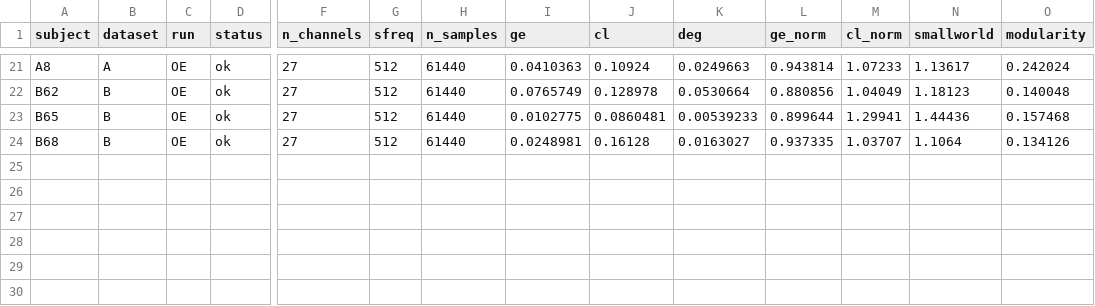
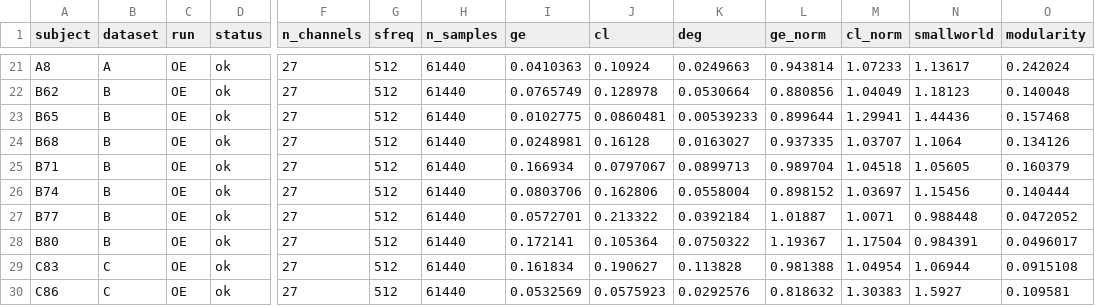
Before and after one commit to dgkenn/Codex-playground-, a CSV file: bsde/results/dreyer_graph.s3.csv, drawn as a sheet; only a part is shown, gaps mark what is left out; rows hold the shown columns only; the diff names each change by its address in the sheet, - before the commit and + after, or states it on an @@ line.

```diff
--- a/bsde/results/dreyer_graph.s3.csv
+++ b/bsde/results/dreyer_graph.s3.csv
+row 25: B71 | B | OE | ok | 27 | 512 | 61440 | 0.166934 | 0.0797067 | 0.0899713 | 0.989704 | 1.04518 | 1.05605 | 0.160379
+row 26: B74 | B | OE | ok | 27 | 512 | 61440 | 0.0803706 | 0.162806 | 0.0558004 | 0.898152 | 1.03697 | 1.15456 | 0.140444
+row 27: B77 | B | OE | ok | 27 | 512 | 61440 | 0.0572701 | 0.213322 | 0.0392184 | 1.01887 | 1.0071 | 0.988448 | 0.0472052
+row 28: B80 | B | OE | ok | 27 | 512 | 61440 | 0.172141 | 0.105364 | 0.0750322 | 1.19367 | 1.17504 | 0.984391 | 0.0496017
+row 29: C83 | C | OE | ok | 27 | 512 | 61440 | 0.161834 | 0.190627 | 0.113828 | 0.981388 | 1.04954 | 1.06944 | 0.0915108
+row 30: C86 | C | OE | ok | 27 | 512 | 61440 | 0.0532569 | 0.0575923 | 0.0292576 | 0.818632 | 1.30383 | 1.5927 | 0.109581
```
Also changed, not shown: bsde/results/dreyer_graph.s0.csv, bsde/results/dreyer_graph.s1.csv, 6 other files.
